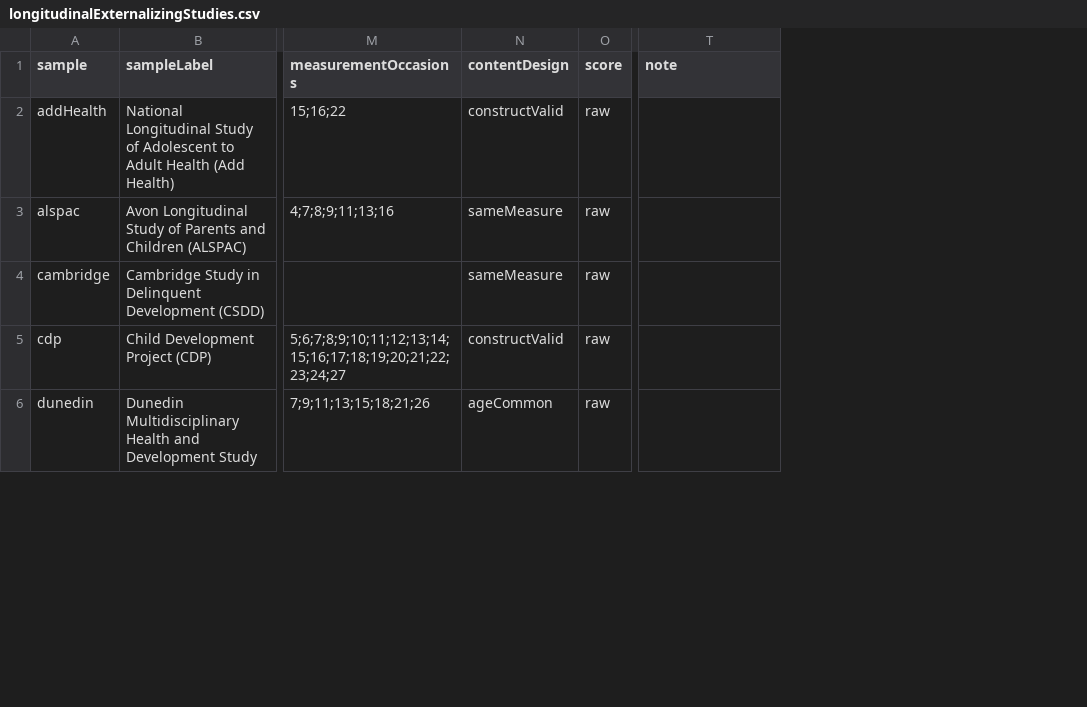
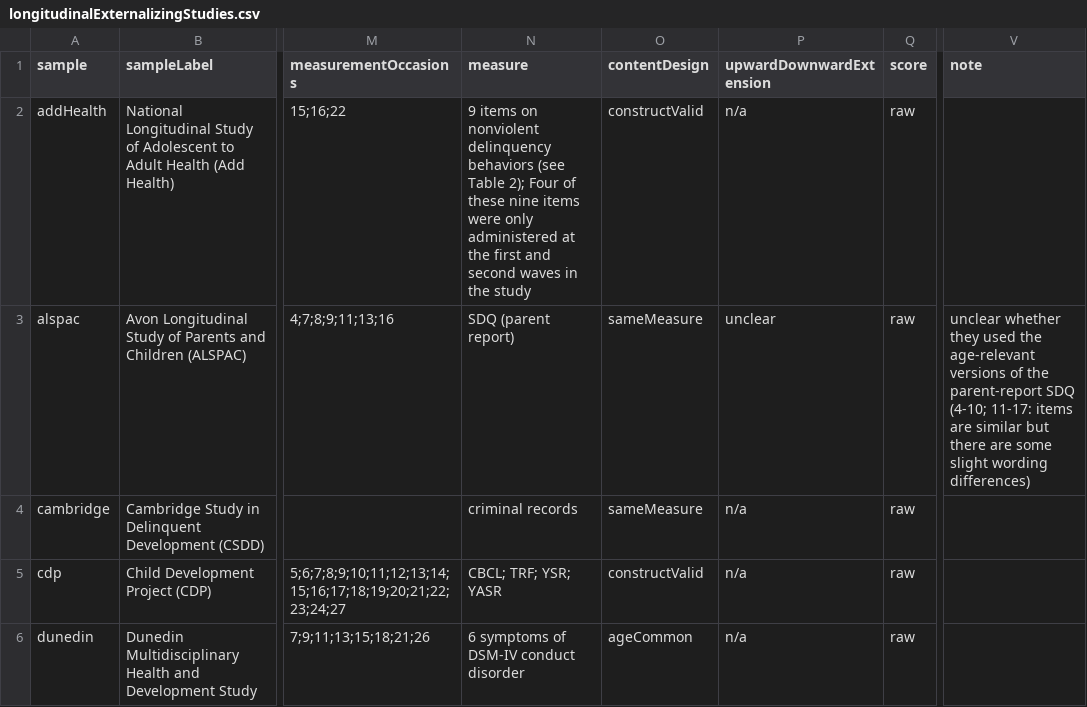
Before and after one commit to DevPsyLab/studying-psychopathology-development-lifespan, a CSV file: Data/longitudinalExternalizingStudies.csv, drawn as a sheet; only a part is shown, gaps mark what is left out; addresses are those after the commit; the diff covers the shown part only; the diff names each change by its address in the sheet, - before the commit and + after, or states it on an @@ line.

```diff
--- a/Data/longitudinalExternalizingStudies.csv
+++ b/Data/longitudinalExternalizingStudies.csv
+column N (measure), rows 2-6: 9 items on nonviolent delinquency behaviors (see Table 2); Four of these nine items were only administered at the first and second waves in the study | SDQ (parent report) | criminal records | CBCL; TRF; YSR; YASR | 6 symptoms of DSM-IV conduct disorder
+column P (upwardDownwardExtension), rows 2-6: n/a | unclear | n/a | n/a | n/a
-V3 (note): (empty)
+V3 (note): unclear whether they used the age-relevant versions of the parent-report SDQ (4-10; 11-17: items are similar but there are some slight wording differences)
```
Also changed, not shown: 9 edited cells elsewhere in this file, 1 other file.
